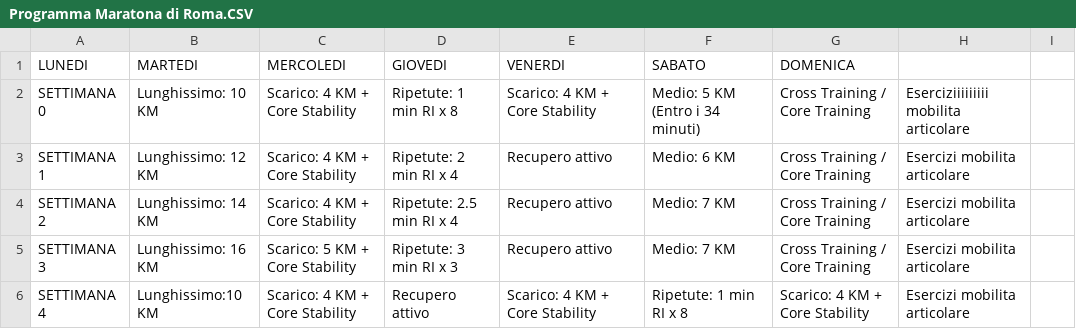
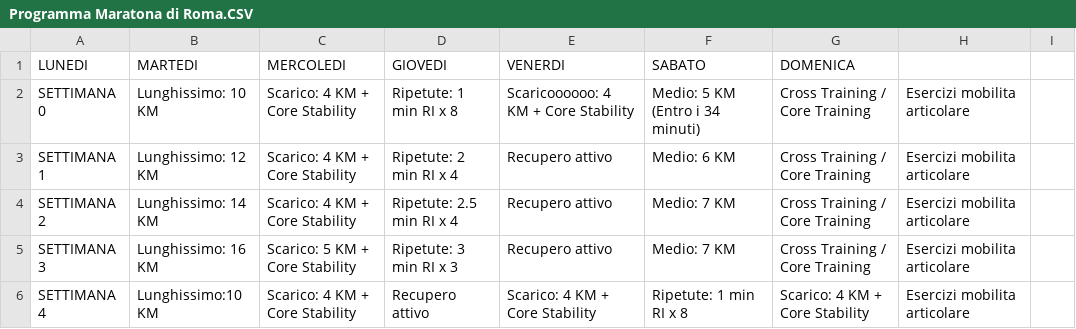
Before and after one commit to robertoioi/trainer-telegram, a CSV file: Programma Maratona di Roma.CSV, drawn as a sheet; only a part is shown.

Commit message:
Update Programma Maratona di Roma.CSV

```diff
--- a/Programma Maratona di Roma.CSV
+++ b/Programma Maratona di Roma.CSV
@@ -1,3 +1,3 @@
 LUNEDI;MARTEDI;MERCOLEDI;GIOVEDI;VENERDI;SABATO;DOMENICA;
-SETTIMANA 0;Lunghissimo: 10 KM;Scarico: 4 KM + Core Stability;Ripetute: 1 min RI x 8;Scarico: 4 KM + Core Stability;Medio: 5 KM (Entro i 34 minuti);Cross Training / Core Training; Eserciziiiiiiiii mobilita articolare;
+SETTIMANA 0;Lunghissimo: 10 KM;Scarico: 4 KM + Core Stability;Ripetute: 1 min RI x 8;Scaricoooooo: 4 KM + Core Stability;Medio: 5 KM (Entro i 34 minuti);Cross Training / Core Training; Esercizi mobilita articolare;
 SETTIMANA 1;Lunghissimo: 12 KM;Scarico: 4 KM + Core Stability;Ripetute: 2 min RI x 4;Recupero attivo;Medio: 6 KM ;Cross Training / Core Training; Esercizi mobilita articolare;
```
